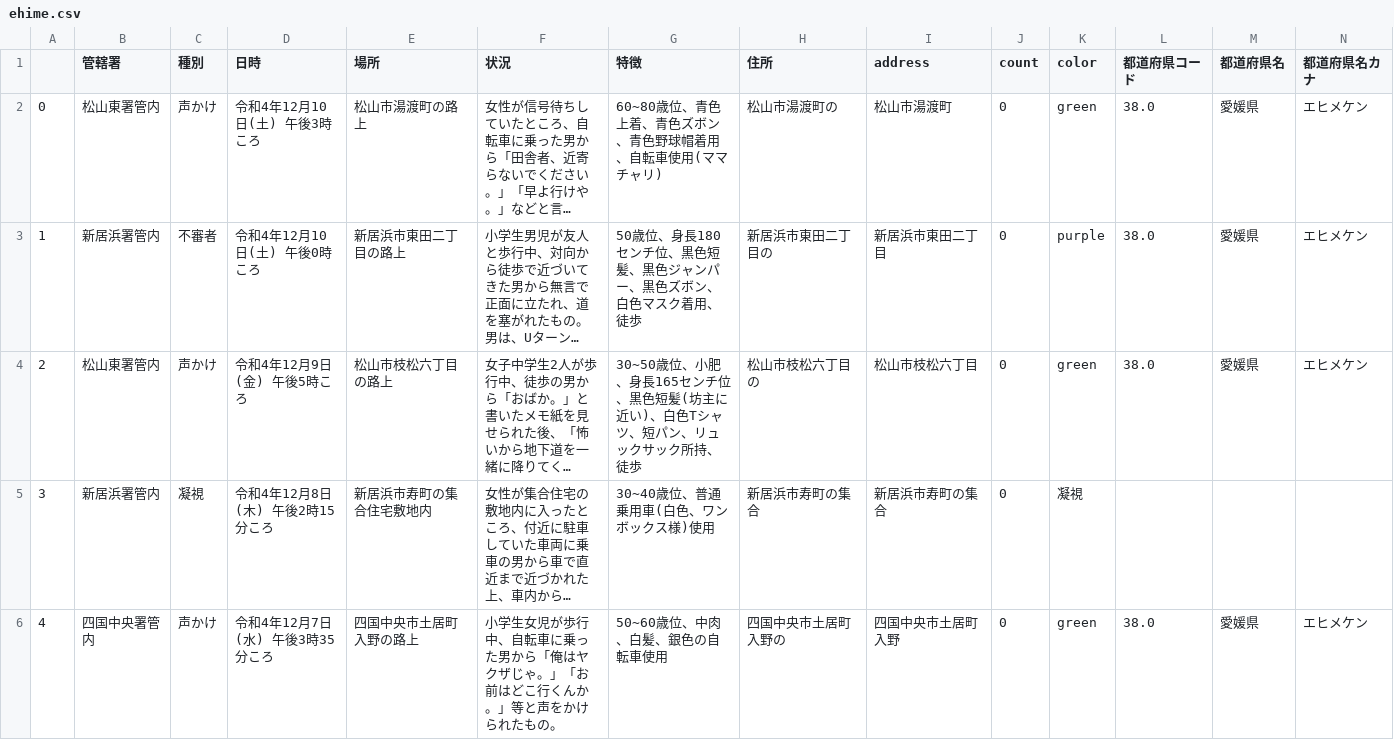
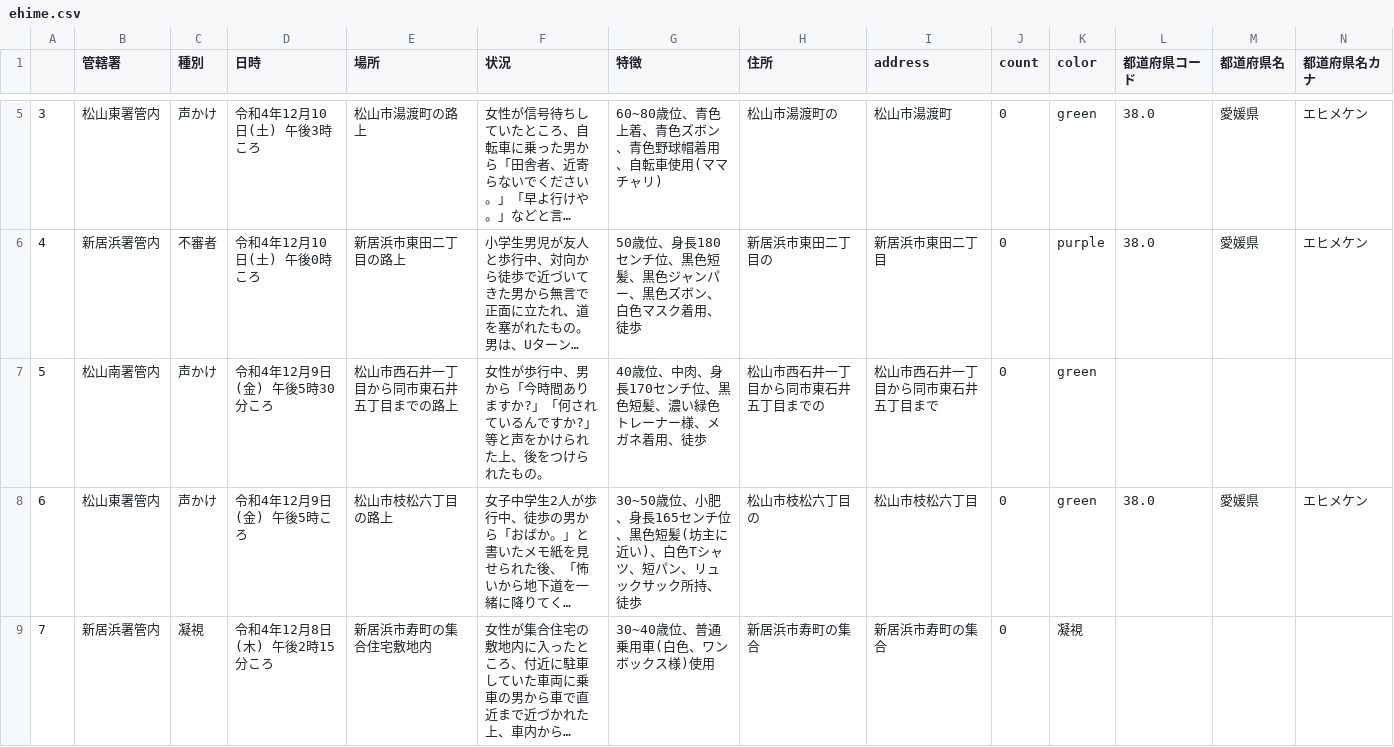
Before and after one commit to imabari/fushinsha_map, a CSV file: ehime.csv, drawn as a sheet; only a part is shown, gaps mark what is left out; the shorter side is filled out with more unchanged rows; long unchanged cells end in …; addresses are those after the commit; rows hold the shown columns only; the diff covers the shown part only; the diff names each change by its address in the sheet, - before the commit and + after, or states it on an @@ line.

```diff
--- a/ehime.csv
+++ b/ehime.csv
@@ column A renumbered from row 5 down @@
+row 7: 5 | 松山南署管内 | 声かけ | 令和4年12月9日(金) 午後5時30分ころ | 松山市西石井一丁目から同市東石井五丁目までの路上 | 女性が歩行中、男から「今時間ありますか?」「何されているんですか?」等と声をかけられた上、後をつけられたもの。 | 40歳位、中肉、身長170センチ位、黒色短髪、濃い緑色トレーナー様、メガネ着用、徒歩 | 松山市西石井一丁目から同市東石井五丁目までの | 松山市西石井一丁目から同市東石井五丁目まで | 0 | green
```
Also changed, not shown: 3 added rows and 1 edited cell elsewhere in this file, nan.csv, 1 other file.
